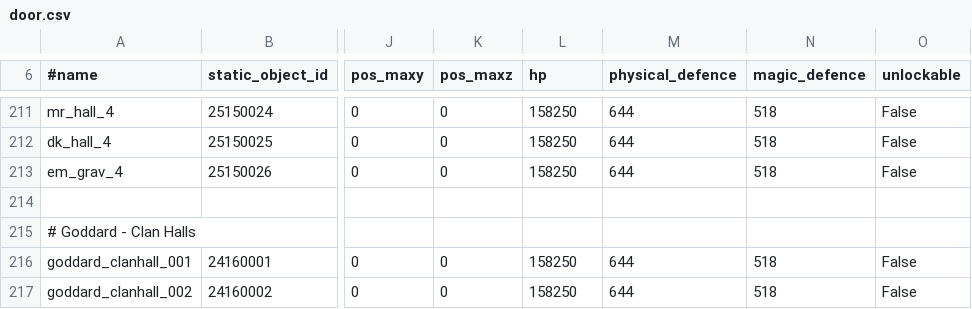
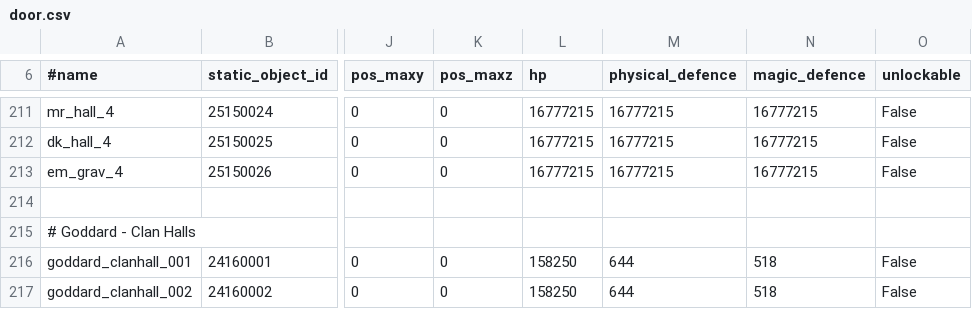
Before and after one commit to svn2github/l2jtw_datapack, a CSV file: L2JTW_Datapack_4.5_CT1/data/door.csv, drawn as a sheet; only a part is shown, gaps mark what is left out; the diff covers the shown part only; the diff names each change by its address in the sheet, - before the commit and + after, or states it on an @@ line.

```diff
--- a/L2JTW_Datapack_4.5_CT1/data/door.csv
+++ b/L2JTW_Datapack_4.5_CT1/data/door.csv
-L211:L213 (hp): 158250
+L211:L213 (hp): 16777215
-M211:M213 (physical_defence): 644
+M211:M213 (physical_defence): 16777215
-N211:N213 (magic_defence): 518
+N211:N213 (magic_defence): 16777215
```
Also changed, not shown: 63 edited cells elsewhere in this file, 9 other files.
